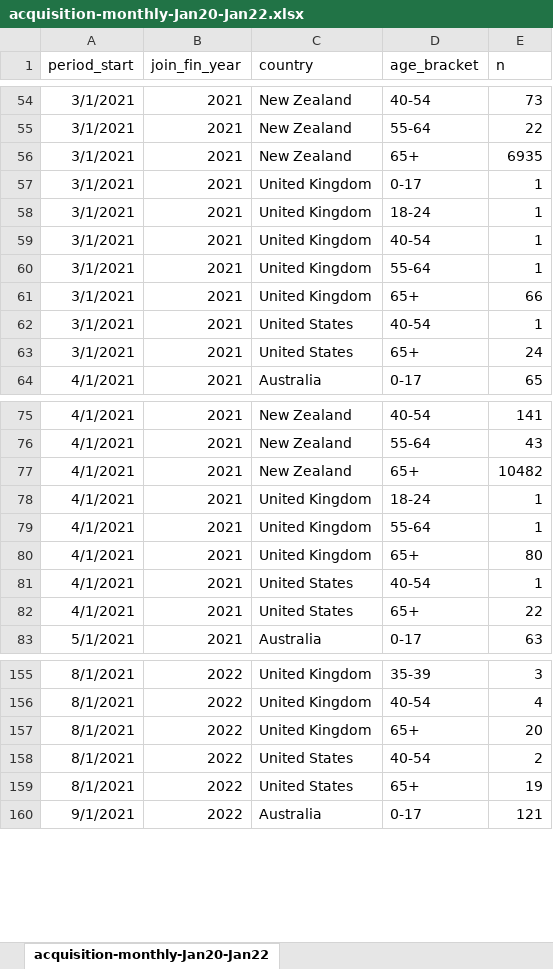
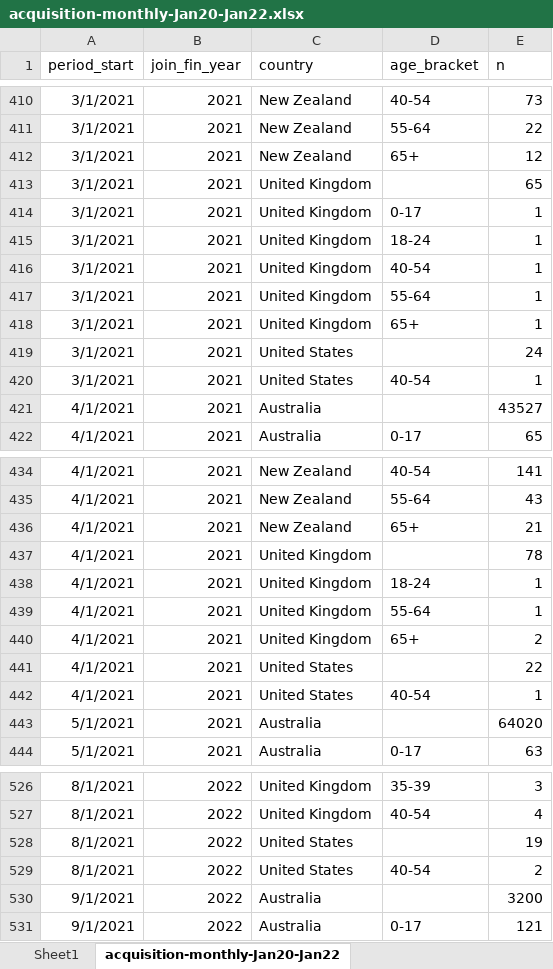
Before and after one commit to arthurlin-kmd/brand-relaunch-kpi-tracking, an Excel workbook: 03_Outputs/acquisition-monthly-Jan20-Jan22.xlsx, sheet acquisition-monthly-Jan20-Jan22, drawn as a sheet; only a part is shown, gaps mark what is left out; values as stored, in another font and other column widths than the file's, no borders; removed rows and columns are numbered as before the commit, all else as after; the diff covers the shown part only; the diff names each change by its address in the sheet, - before the commit and + after, or states it on an @@ line.

Commit message:
added monthly kpi and export to csv

```diff
--- a/03_Outputs/acquisition-monthly-Jan20-Jan22.xlsx (sheet acquisition-monthly-Jan20-Jan22)
+++ b/03_Outputs/acquisition-monthly-Jan20-Jan22.xlsx (sheet acquisition-monthly-Jan20-Jan22)
+sheet tab: Sheet1
-E412 (n): 6935
+E412 (n): 12
+row 413: 3/1/2021 | 2021 | United Kingdom |  | 65
-E418 (n): 66
+E418 (n): 1
+row 419: 3/1/2021 | 2021 | United States |  | 24
-row 63: 3/1/2021 | 2021 | United States | 65+ | 24
+row 421: 4/1/2021 | 2021 | Australia |  | 43527
-E436 (n): 10482
+E436 (n): 21
+row 437: 4/1/2021 | 2021 | United Kingdom |  | 78
-E440 (n): 80
+E440 (n): 2
+row 441: 4/1/2021 | 2021 | United States |  | 22
-row 82: 4/1/2021 | 2021 | United States | 65+ | 22
+row 443: 5/1/2021 | 2021 | Australia |  | 64020
-C528 (country): United Kingdom
+C528 (country): United States
-D528 (age_bracket): 65+
+D528 (age_bracket): (empty)
-E528 (n): 20
+E528 (n): 19
-row 159: 8/1/2021 | 2022 | United States | 65+ | 19
+row 530: 9/1/2021 | 2022 | Australia |  | 3200
```
Also changed, not shown: 388 added rows, 5 removed rows and 45 edited cells elsewhere in this sheet, charts or pictures, 6 other files.
